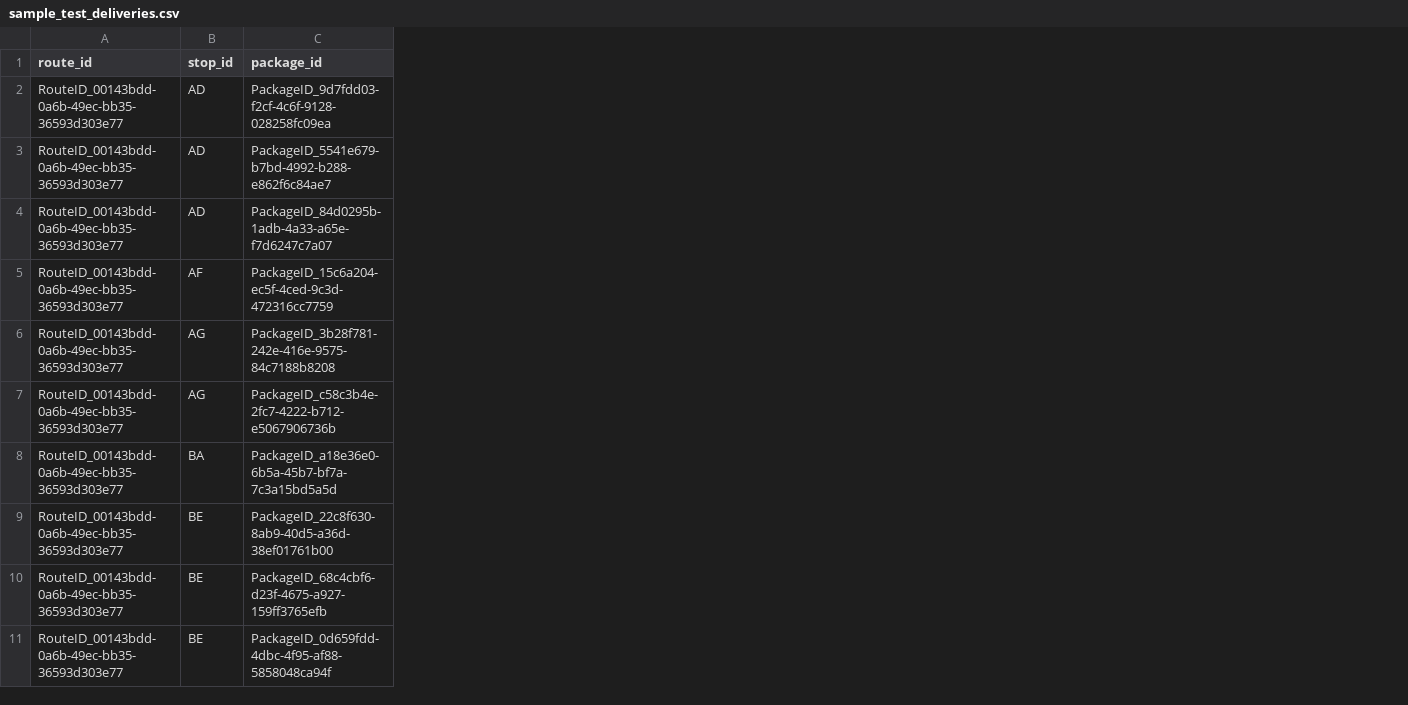
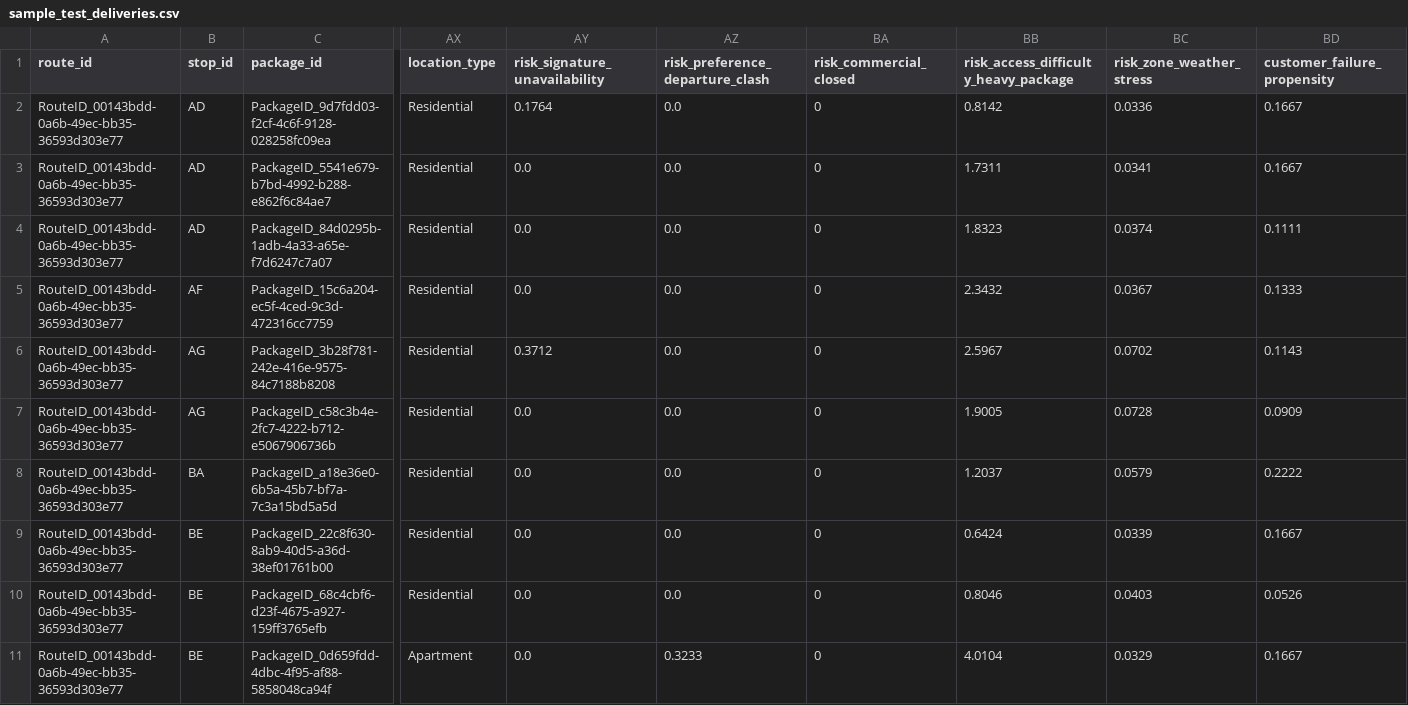
Before and after one commit to Tharunchokkanathan/BRIDGE, a CSV file: data/sample_test_deliveries.csv, drawn as a sheet; only a part is shown, gaps mark what is left out; the diff names each change by its address in the sheet, - before the commit and + after, or states it on an @@ line.

```diff
--- a/data/sample_test_deliveries.csv
+++ b/data/sample_test_deliveries.csv
+column AX (location_type), rows 2-11: Residential | Residential | Residential | Residential | Residential | Residential | Residential | Residential | Residential | Apartment
+column AY (risk_signature_unavailability), rows 2-11: 0.1764 | 0.0 | 0.0 | 0.0 | 0.3712 | 0.0 | 0.0 | 0.0 | 0.0 | 0.0
+column AZ (risk_preference_departure_clash), rows 2-11: 0.0 | 0.0 | 0.0 | 0.0 | 0.0 | 0.0 | 0.0 | 0.0 | 0.0 | 0.3233
+column BA (risk_commercial_closed), rows 2-11: all 0
+column BB, rows 1-11: risk_access_difficulty_heavy_package | 0.8142 | 1.7311 | 1.8323 | 2.3432 | 2.5967 | 1.9005 | 1.2037 | 0.6424 | 0.8046 | 4.0104
+column BC (risk_zone_weather_stress), rows 2-11: 0.0336 | 0.0341 | 0.0374 | 0.0367 | 0.0702 | 0.0728 | 0.0579 | 0.0339 | 0.0403 | 0.0329
+column BD (customer_failure_propensity), rows 2-11: 0.1667 | 0.1667 | 0.1111 | 0.1333 | 0.1143 | 0.0909 | 0.2222 | 0.1667 | 0.0526 | 0.1667
```
Also changed, not shown: 11 other files.
